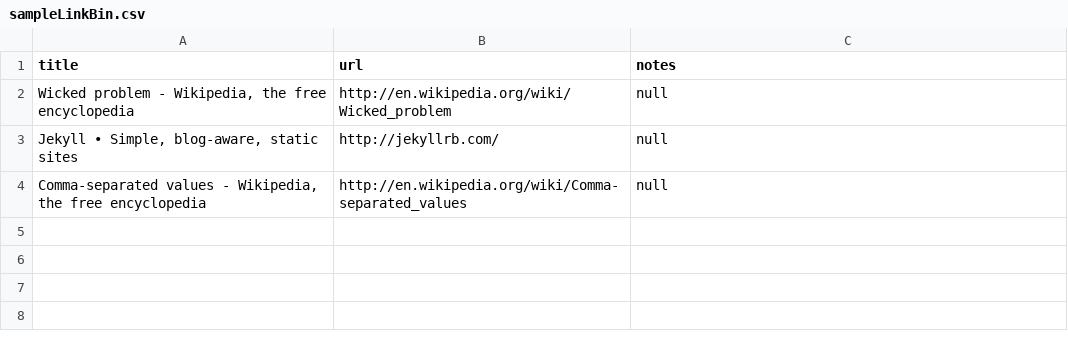
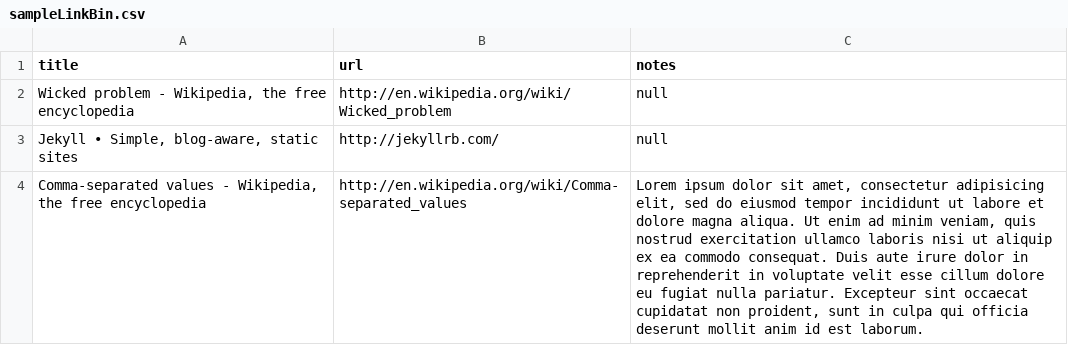
Before and after one commit to antiface/Quickcards, a CSV file: Collections/sampleLinkBin.csv, drawn as a sheet.

Commit message:
Update sampleLinkBin.csv

```diff
--- a/Collections/sampleLinkBin.csv
+++ b/Collections/sampleLinkBin.csv
@@ -3,2 +3,2 @@ title, url, notes
 "Jekyll • Simple, blog-aware, static sites","http://jekyllrb.com/", "null"
-"Comma-separated values - Wikipedia, the free encyclopedia","http://en.wikipedia.org/wiki/Comma-separated_values", "null"
+"Comma-separated values - Wikipedia, the free encyclopedia","http://en.wikipedia.org/wiki/Comma-separated_values", "Lorem ipsum dolor sit amet, consectetur adipisicing elit, sed do eiusmod tempor incididunt ut labore et dolore magna aliqua. Ut enim ad minim veniam, quis nostrud exercitation ullamco laboris nisi ut aliquip ex ea commodo consequat. Duis aute irure dolor in reprehenderit in voluptate velit esse cillum dolore eu fugiat nulla pariatur. Excepteur sint occaecat cupidatat non proident, sunt in culpa qui officia deserunt mollit anim id est laborum."
```
